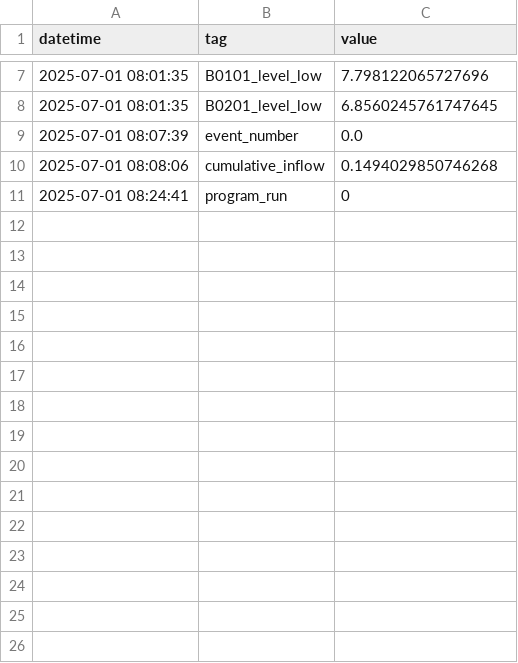
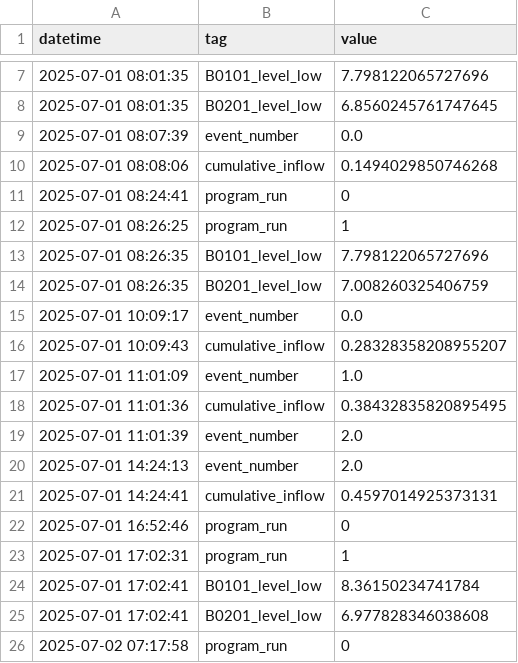
Before and after one commit to Circular-Flow-Technologies/ogmo-pc-LBR, a CSV file: data/log_file.csv, drawn as a sheet; only a part is shown, gaps mark what is left out; the diff names each change by its address in the sheet, - before the commit and + after, or states it on an @@ line.

Commit message:
new measurement data

```diff
--- a/data/log_file.csv
+++ b/data/log_file.csv
+row 12: 2025-07-01 08:26:25 | program_run | 1
+row 13: 2025-07-01 08:26:35 | B0101_level_low | 7.798122065727696
+row 14: 2025-07-01 08:26:35 | B0201_level_low | 7.008260325406759
+row 15: 2025-07-01 10:09:17 | event_number | 0.0
+row 16: 2025-07-01 10:09:43 | cumulative_inflow | 0.28328358208955207
+row 17: 2025-07-01 11:01:09 | event_number | 1.0
+row 18: 2025-07-01 11:01:36 | cumulative_inflow | 0.38432835820895495
+row 19: 2025-07-01 11:01:39 | event_number | 2.0
+row 20: 2025-07-01 14:24:13 | event_number | 2.0
+row 21: 2025-07-01 14:24:41 | cumulative_inflow | 0.4597014925373131
+row 22: 2025-07-01 16:52:46 | program_run | 0
+row 23: 2025-07-01 17:02:31 | program_run | 1
+row 24: 2025-07-01 17:02:41 | B0101_level_low | 8.36150234741784
+row 25: 2025-07-01 17:02:41 | B0201_level_low | 6.977828346038608
+row 26: 2025-07-02 07:17:58 | program_run | 0
```
Also changed, not shown: 8 other files.
